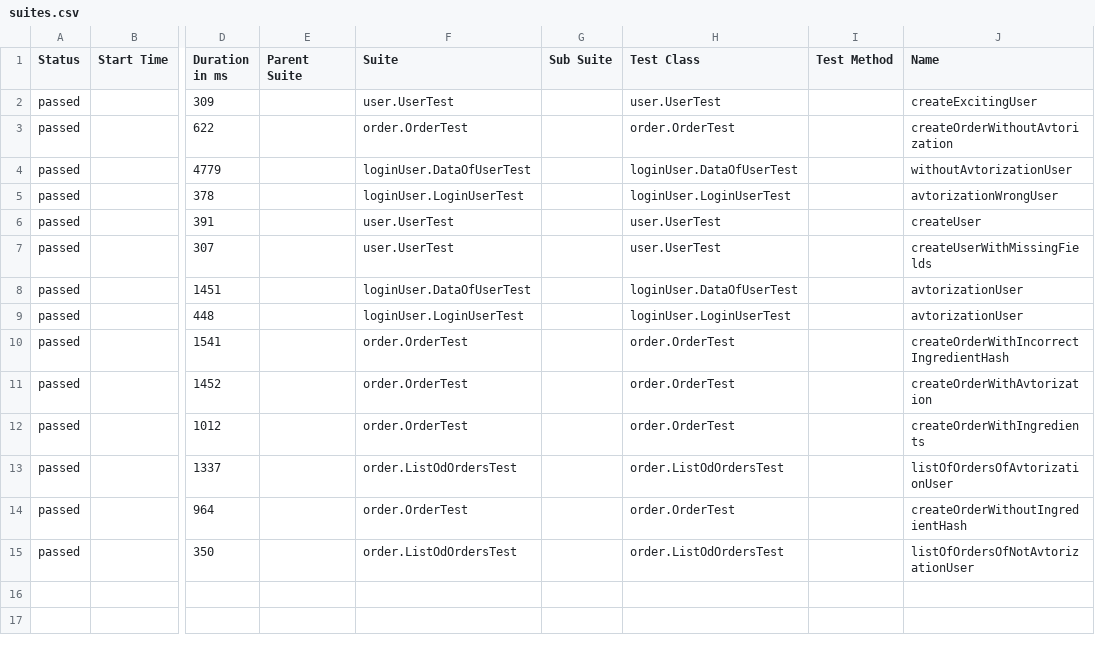
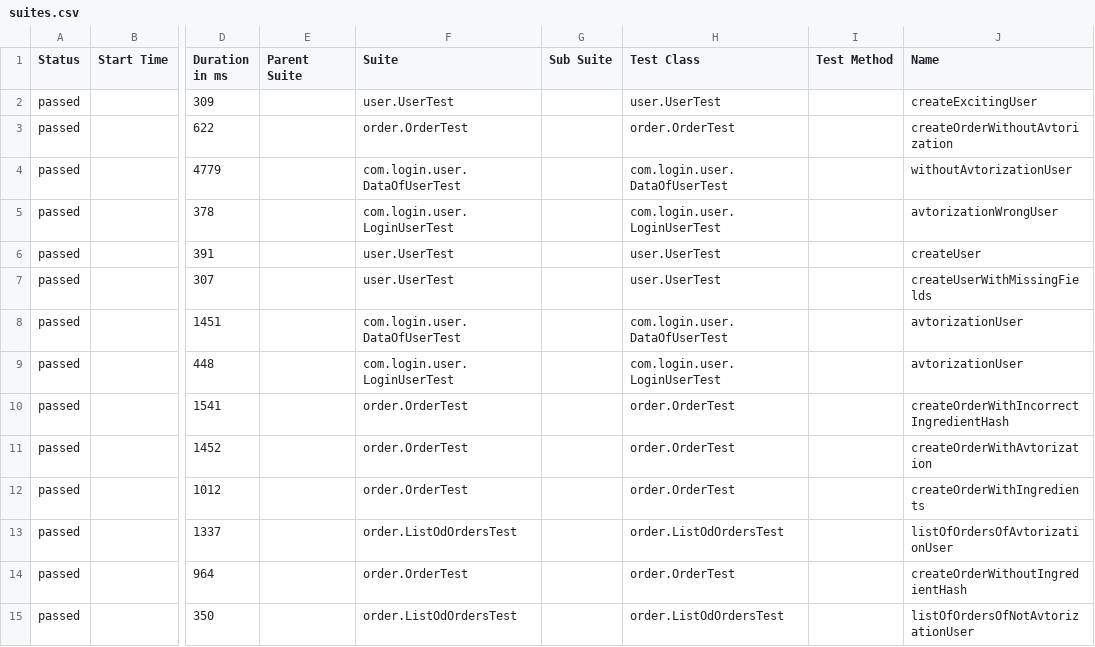
Before and after one commit to Twix19/Diplom_2, a CSV file: allure-report/data/suites.csv, drawn as a sheet; only a part is shown, gaps mark what is left out; the diff names each change by its address in the sheet, - before the commit and + after, or states it on an @@ line.

```diff
--- a/allure-report/data/suites.csv
+++ b/allure-report/data/suites.csv
-F4 (Suite): loginUser.DataOfUserTest
+F4 (Suite): com.login.user.DataOfUserTest
-H4 (Test Class): loginUser.DataOfUserTest
+H4 (Test Class): com.login.user.DataOfUserTest
-F5 (Suite): loginUser.LoginUserTest
+F5 (Suite): com.login.user.LoginUserTest
-H5 (Test Class): loginUser.LoginUserTest
+H5 (Test Class): com.login.user.LoginUserTest
-F8 (Suite): loginUser.DataOfUserTest
+F8 (Suite): com.login.user.DataOfUserTest
-H8 (Test Class): loginUser.DataOfUserTest
+H8 (Test Class): com.login.user.DataOfUserTest
-F9 (Suite): loginUser.LoginUserTest
+F9 (Suite): com.login.user.LoginUserTest
-H9 (Test Class): loginUser.LoginUserTest
+H9 (Test Class): com.login.user.LoginUserTest
```
Also changed, not shown: 34 other files.
